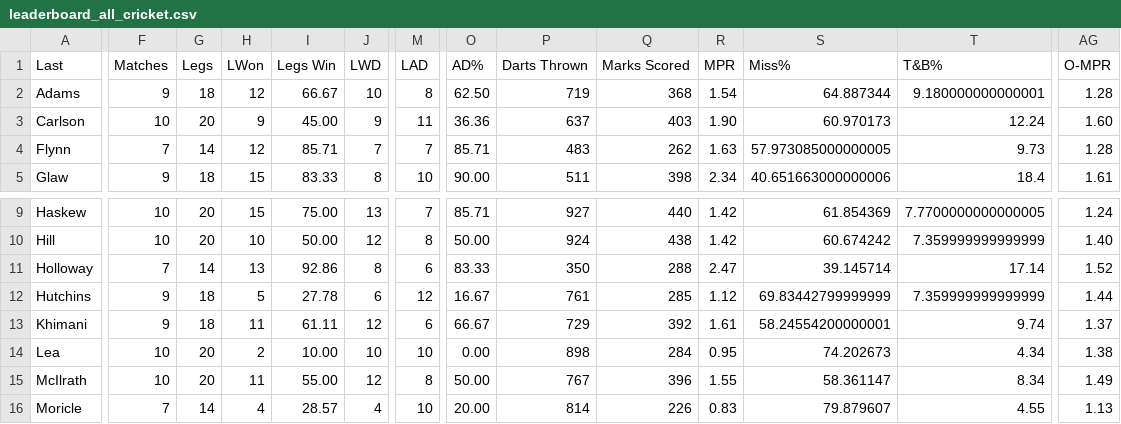
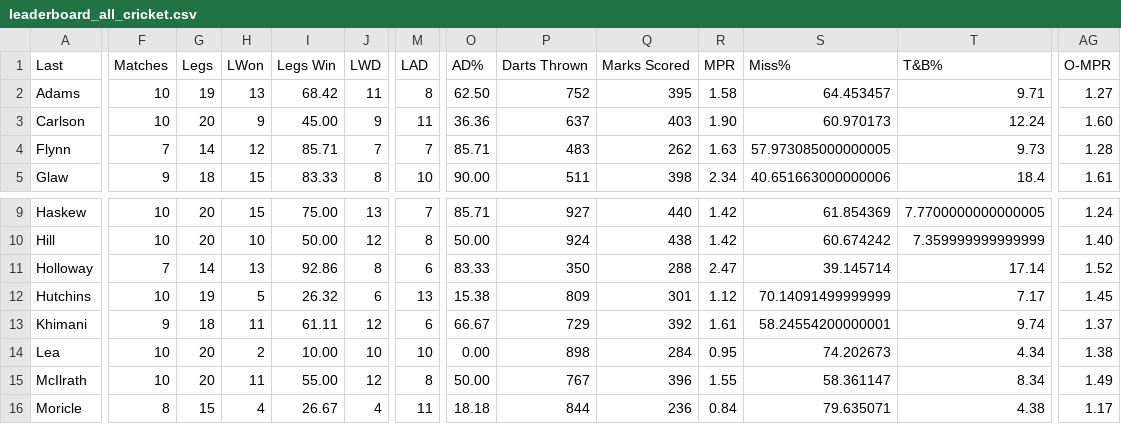
Before and after one commit to addadarts/league-data, a CSV file: dartconnect/addacl/27/leaderboard_all_cricket.csv, drawn as a sheet; only a part is shown, gaps mark what is left out; the diff covers the shown part only; the diff names each change by its address in the sheet, - before the commit and + after, or states it on an @@ line.

```diff
--- a/dartconnect/addacl/27/leaderboard_all_cricket.csv
+++ b/dartconnect/addacl/27/leaderboard_all_cricket.csv
-F2 (Matches): 9
+F2 (Matches): 10
-G2 (Legs): 18
+G2 (Legs): 19
-H2 (LWon): 12
+H2 (LWon): 13
-I2 (Legs Win): 66.67
+I2 (Legs Win): 68.42
-J2 (LWD): 10
+J2 (LWD): 11
-P2 (Darts Thrown): 719
+P2 (Darts Thrown): 752
-Q2 (Marks Scored): 368
+Q2 (Marks Scored): 395
-R2 (MPR): 1.54
+R2 (MPR): 1.58
-S2 (Miss%): 64.887344
+S2 (Miss%): 64.453457
-T2 (T&B%): 9.180000000000001
+T2 (T&B%): 9.71
-AG2 (O-MPR): 1.28
+AG2 (O-MPR): 1.27
-F12 (Matches): 9
+F12 (Matches): 10
-G12 (Legs): 18
+G12 (Legs): 19
-I12 (Legs Win): 27.78
+I12 (Legs Win): 26.32
-M12 (LAD): 12
+M12 (LAD): 13
-O12 (AD%): 16.67
+O12 (AD%): 15.38
-P12 (Darts Thrown): 761
+P12 (Darts Thrown): 809
-Q12 (Marks Scored): 285
+Q12 (Marks Scored): 301
-S12 (Miss%): 69.83442799999999
+S12 (Miss%): 70.14091499999999
-T12 (T&B%): 7.359999999999999
+T12 (T&B%): 7.17
-AG12 (O-MPR): 1.44
+AG12 (O-MPR): 1.45
-F16 (Matches): 7
+F16 (Matches): 8
-G16 (Legs): 14
+G16 (Legs): 15
-I16 (Legs Win): 28.57
+I16 (Legs Win): 26.67
-M16 (LAD): 10
+M16 (LAD): 11
-O16 (AD%): 20.00
+O16 (AD%): 18.18
-P16 (Darts Thrown): 814
+P16 (Darts Thrown): 844
-Q16 (Marks Scored): 226
+Q16 (Marks Scored): 236
-R16 (MPR): 0.83
+R16 (MPR): 0.84
-S16 (Miss%): 79.879607
+S16 (Miss%): 79.635071
-T16 (T&B%): 4.55
+T16 (T&B%): 4.38
-AG16 (O-MPR): 1.13
+AG16 (O-MPR): 1.17
```
Also changed, not shown: 19 edited cells elsewhere in this file, dartconnect/addacl/27/leaderboard_all_01.csv, dartconnect/addacl/27/leaderboard_match_record.csv, 6 other files.
